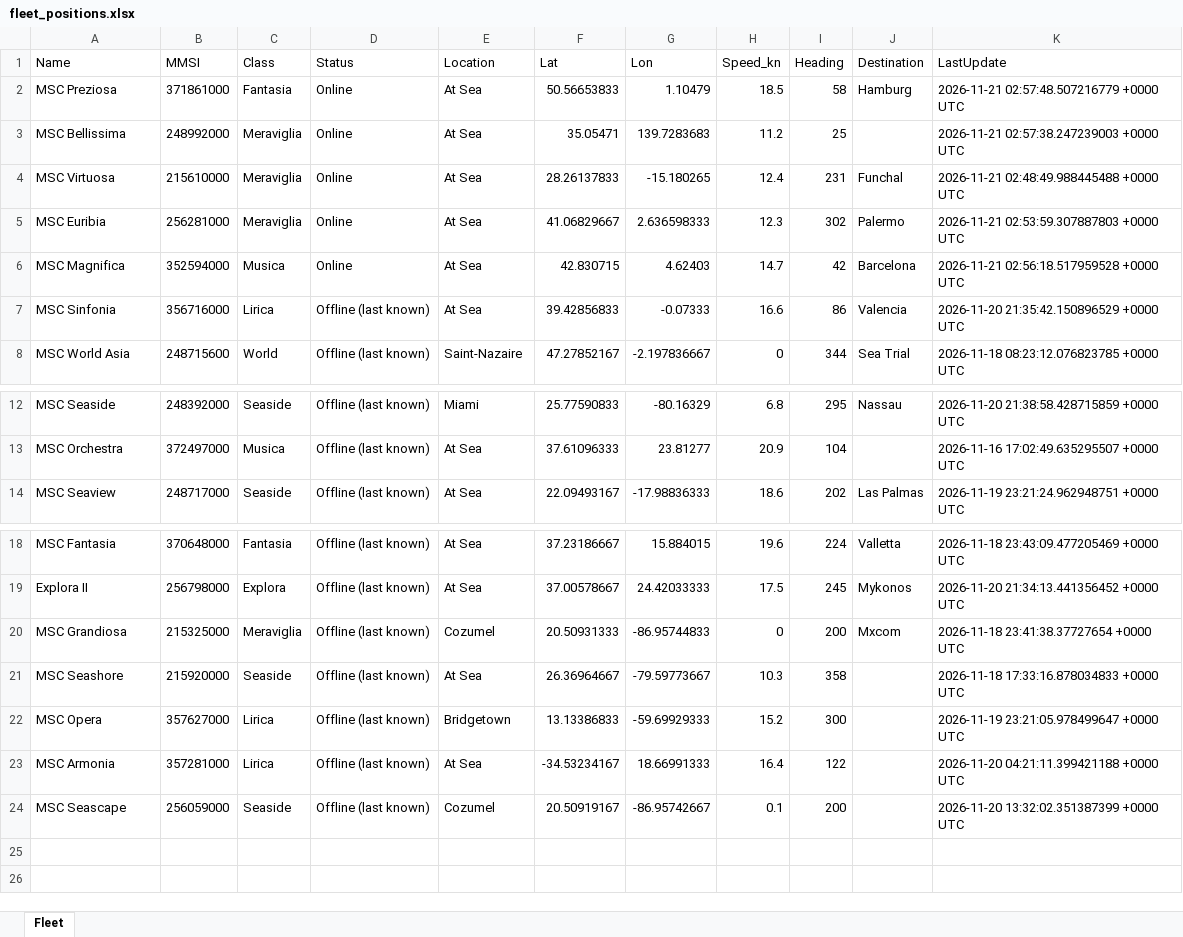
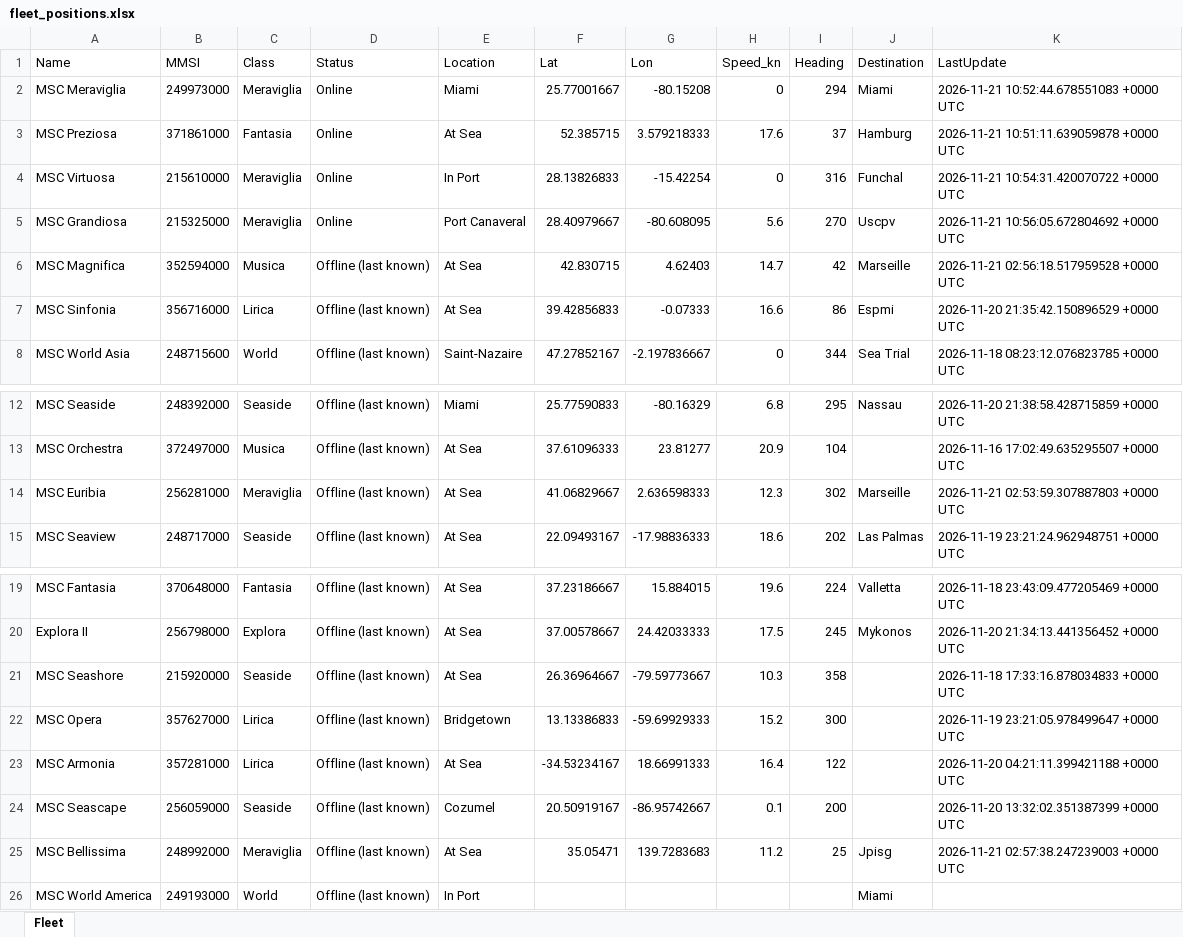
Before and after one commit to danggiulia17/MSC-EXPLORA-fleet-tracker, an Excel workbook: fleet_positions.xlsx, sheet Fleet, drawn as a sheet; only a part is shown, gaps mark what is left out; values as stored, in another font and other column widths than the file's, no borders; removed rows and columns are numbered as before the commit, all else as after; the diff names each change by its address in the sheet, - before the commit and + after, or states it on an @@ line.

```diff
--- a/fleet_positions.xlsx (sheet Fleet)
+++ b/fleet_positions.xlsx (sheet Fleet)
+row 2: MSC Meraviglia | 249973000 | Meraviglia | Online | Miami | 25.77001667 | -80.15208 | 0 | 294 | Miami | 2026-11-21 10:52:44.678551083 +0000 UTC
-F3 (Lat): 50.56653833
+F3 (Lat): 52.385715
-G3 (Lon): 1.10479
+G3 (Lon): 3.579218333
-H3 (Speed_kn): 18.5
+H3 (Speed_kn): 17.6
-I3 (Heading): 58
+I3 (Heading): 37
-K3 (LastUpdate): 2026-11-21 02:57:48.507216779 +0000 UTC
+K3 (LastUpdate): 2026-11-21 10:51:11.639059878 +0000 UTC
-row 3: MSC Bellissima | 248992000 | Meraviglia | Online | At Sea | 35.05471 | 139.7283683 | 11.2 | 25 |  | 2026-11-21 02:57:38.247239003 +0000 UTC
-E4 (Location): At Sea
+E4 (Location): In Port
-F4 (Lat): 28.26137833
+F4 (Lat): 28.13826833
-G4 (Lon): -15.180265
+G4 (Lon): -15.42254
-H4 (Speed_kn): 12.4
+H4 (Speed_kn): 0
-I4 (Heading): 231
+I4 (Heading): 316
-K4 (LastUpdate): 2026-11-21 02:48:49.988445488 +0000 UTC
+K4 (LastUpdate): 2026-11-21 10:54:31.420070722 +0000 UTC
-row 5: MSC Euribia | 256281000 | Meraviglia | Online | At Sea | 41.06829667 | 2.636598333 | 12.3 | 302 | Palermo | 2026-11-21 02:53:59.307887803 +0000 UTC
+row 5: MSC Grandiosa | 215325000 | Meraviglia | Online | Port Canaveral | 28.40979667 | -80.608095 | 5.6 | 270 | Uscpv | 2026-11-21 10:56:05.672804692 +0000 UTC
-D6 (Status): Online
+D6 (Status): Offline (last known)
-J6 (Destination): Barcelona
+J6 (Destination): Marseille
-J7 (Destination): Valencia
+J7 (Destination): Espmi
+row 14: MSC Euribia | 256281000 | Meraviglia | Offline (last known) | At Sea | 41.06829667 | 2.636598333 | 12.3 | 302 | Marseille | 2026-11-21 02:53:59.307887803 +0000 UTC
-row 20: MSC Grandiosa | 215325000 | Meraviglia | Offline (last known) | Cozumel | 20.50931333 | -86.95744833 | 0 | 200 | Mxcom | 2026-11-18 23:41:38.37727654 +0000 UTC
+row 25: MSC Bellissima | 248992000 | Meraviglia | Offline (last known) | At Sea | 35.05471 | 139.7283683 | 11.2 | 25 | Jpisg | 2026-11-21 02:57:38.247239003 +0000 UTC
+row 26: MSC World America | 249193000 | World | Offline (last known) | In Port |  |  |  |  | Miami
```
Also changed, not shown: 2 other files.
